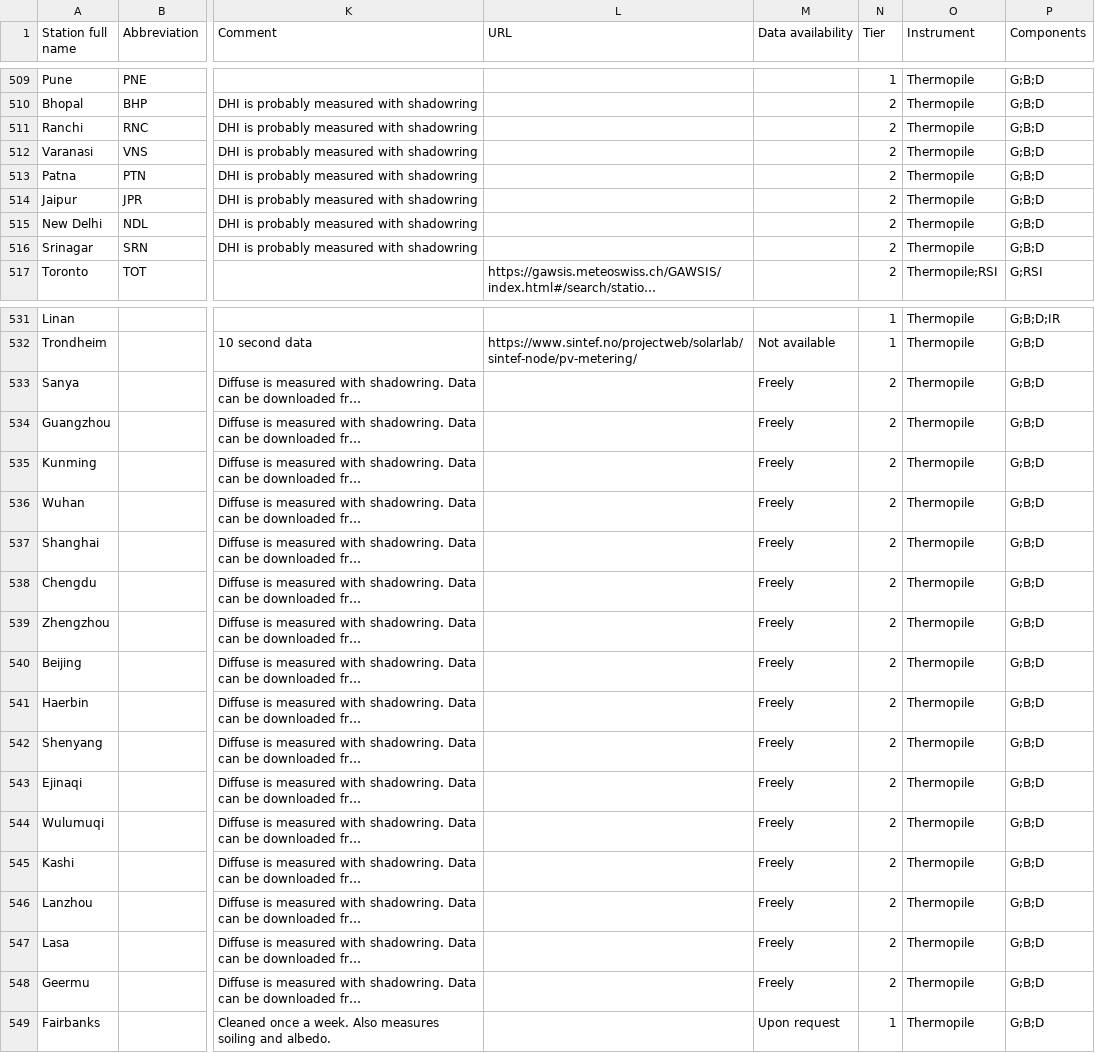
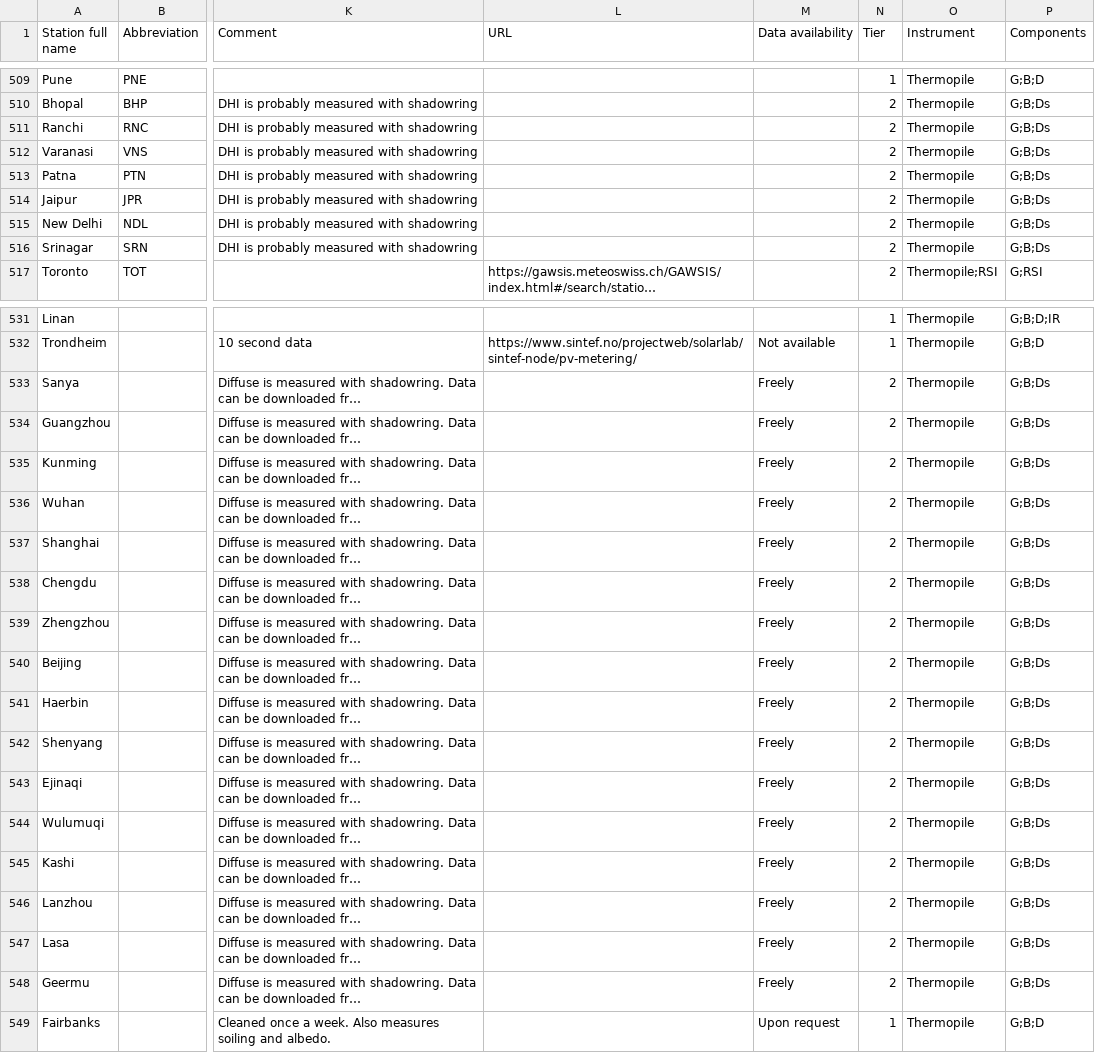
Before and after one commit to AssessingSolar/solarstations, a CSV file: solarstations.csv, drawn as a sheet; only a part is shown, gaps mark what is left out; long unchanged cells end in …; the diff covers the shown part only; the diff names each change by its address in the sheet, - before the commit and + after, or states it on an @@ line.

```diff
--- a/solarstations.csv
+++ b/solarstations.csv
-P510:P516 (Components): G;B;D
+P510:P516 (Components): G;B;Ds
-P533:P548 (Components): G;B;D
+P533:P548 (Components): G;B;Ds
```
Also changed, not shown: 111 edited cells elsewhere in this file.
